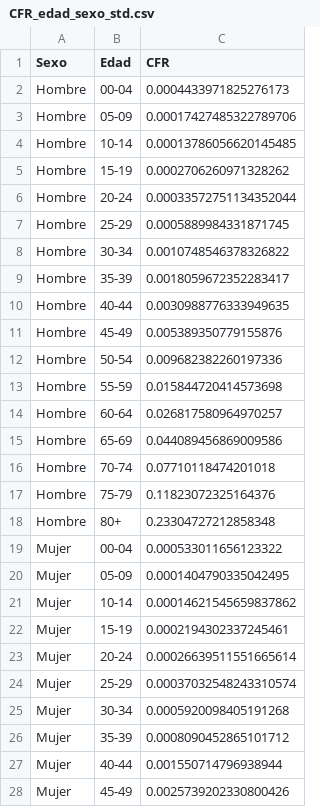
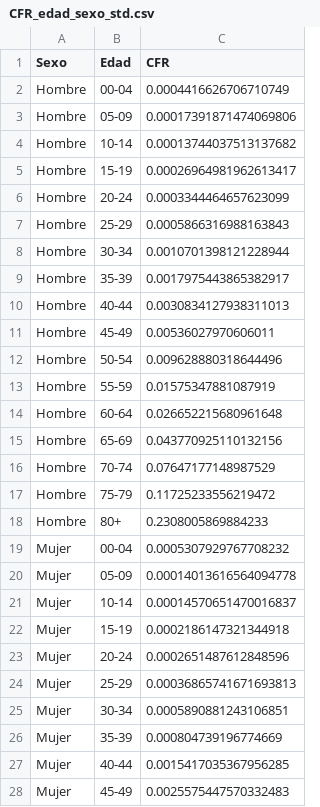
Before and after one commit to DLab/Analitica-Minsal, a CSV file: csv_output/CFR_edad_sexo_std.csv, drawn as a sheet; only a part is shown; the diff covers the shown part only.

```diff
--- a/csv_output/CFR_edad_sexo_std.csv
+++ b/csv_output/CFR_edad_sexo_std.csv
@@ -1,28 +1,28 @@
 Sexo,Edad,CFR
-Hombre,00-04,0.0004433971825276173
-Hombre,05-09,0.00017427485322789706
-Hombre,10-14,0.00013786056620145485
-Hombre,15-19,0.0002706260971328262
-Hombre,20-24,0.00033572751134352044
-Hombre,25-29,0.0005889984331871745
-Hombre,30-34,0.0010748546378326822
-Hombre,35-39,0.0018059672352283417
-Hombre,40-44,0.0030988776333949635
-Hombre,45-49,0.005389350779155876
-Hombre,50-54,0.009682382260197336
-Hombre,55-59,0.015844720414573698
-Hombre,60-64,0.026817580964970257
-Hombre,65-69,0.044089456869009586
-Hombre,70-74,0.07710118474201018
-Hombre,75-79,0.11823072325164376
-Hombre,80+,0.23304727212858348
-Mujer,00-04,0.000533011656123322
-Mujer,05-09,0.0001404790335042495
-Mujer,10-14,0.00014621545659837862
-Mujer,15-19,0.0002194302337245461
-Mujer,20-24,0.00026639511551665614
-Mujer,25-29,0.00037032548243310574
-Mujer,30-34,0.0005920098405191268
-Mujer,35-39,0.0008090452865101712
-Mujer,40-44,0.001550714796938944
-Mujer,45-49,0.0025739202330800426
+Hombre,00-04,0.0004416626706710749
+Hombre,05-09,0.00017391871474069806
+Hombre,10-14,0.00013744037513137682
+Hombre,15-19,0.00026964981962613417
+Hombre,20-24,0.0003344464657623099
+Hombre,25-29,0.0005866316988163843
+Hombre,30-34,0.0010701398121228944
+Hombre,35-39,0.0017975443865382917
+Hombre,40-44,0.0030834127938311013
+Hombre,45-49,0.00536027970606011
+Hombre,50-54,0.009628880318644496
+Hombre,55-59,0.01575347881087919
+Hombre,60-64,0.026652215680961648
+Hombre,65-69,0.043770925110132156
+Hombre,70-74,0.07647177148987529
+Hombre,75-79,0.11725233556219472
+Hombre,80+,0.2308005869884233
+Mujer,00-04,0.0005307929767708232
+Mujer,05-09,0.00014013616564094778
+Mujer,10-14,0.00014570651470016837
+Mujer,15-19,0.0002186147321344918
+Mujer,20-24,0.0002651487612848596
+Mujer,25-29,0.00036865741671693813
+Mujer,30-34,0.0005890881243106851
+Mujer,35-39,0.000804739196774669
+Mujer,40-44,0.0015417035367956285
+Mujer,45-49,0.0025575447570332483
```
Also changed, not shown: 27 edited cells elsewhere in this file, csv_output/CFR_edad_sexo_std_10s.csv, csv_output/EsquemaCompletoPorcentaje_std.csv, 31 other files.
